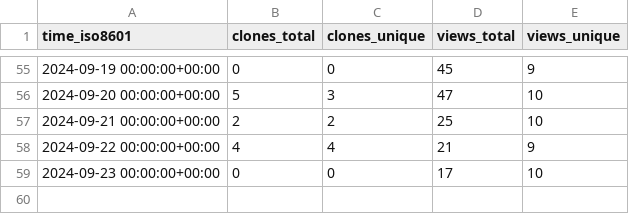
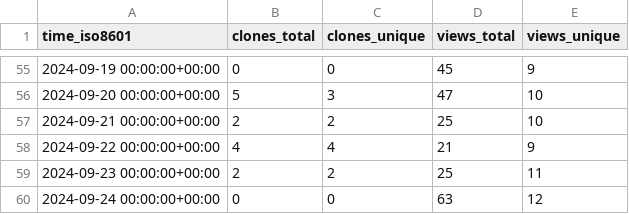
Before and after one commit to peff74/esp8266_OLED_HW-364A, a CSV file: peff74/esp8266_OLED_HW-364A/ghrs-data/views_clones_aggregate.csv, drawn as a sheet; only a part is shown, gaps mark what is left out.

```diff
--- a/peff74/esp8266_OLED_HW-364A/ghrs-data/views_clones_aggregate.csv
+++ b/peff74/esp8266_OLED_HW-364A/ghrs-data/views_clones_aggregate.csv
@@ -58,2 +58,3 @@ time_iso8601,clones_total,clones_unique,views_total,views_unique
 2024-09-22 00:00:00+00:00,4,4,21,9
-2024-09-23 00:00:00+00:00,0,0,17,10
+2024-09-23 00:00:00+00:00,2,2,25,11
+2024-09-24 00:00:00+00:00,0,0,63,12
```
Also changed, not shown: 1 other file.
